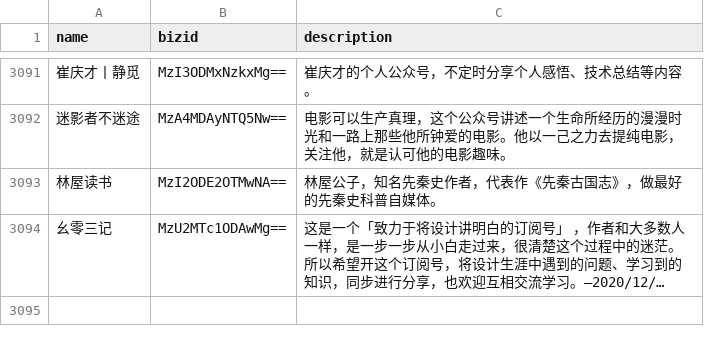
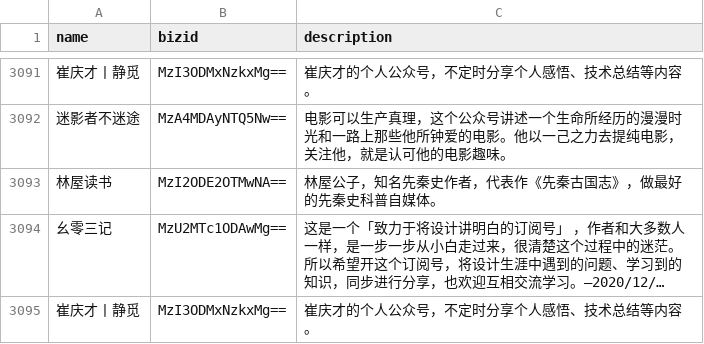
Before and after one commit to hellodword/wechat-feeds, a CSV file: list.csv, drawn as a sheet; only a part is shown, gaps mark what is left out; long unchanged cells end in …; the diff names each change by its address in the sheet, - before the commit and + after, or states it on an @@ line.

Commit message:
Update list.csv

```diff
--- a/list.csv
+++ b/list.csv
+row 3095: 崔庆才丨静觅 | MzI3ODMxNzkxMg== | 崔庆才的个人公众号，不定时分享个人感悟、技术总结等内容。
```
